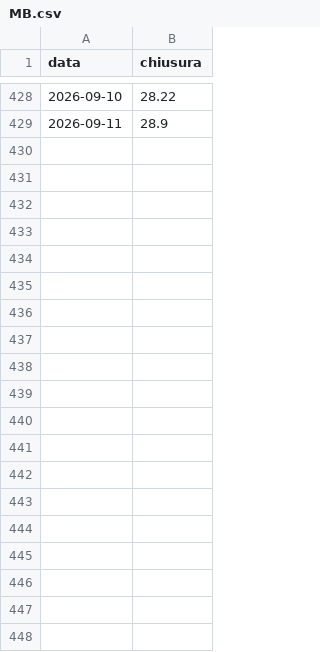
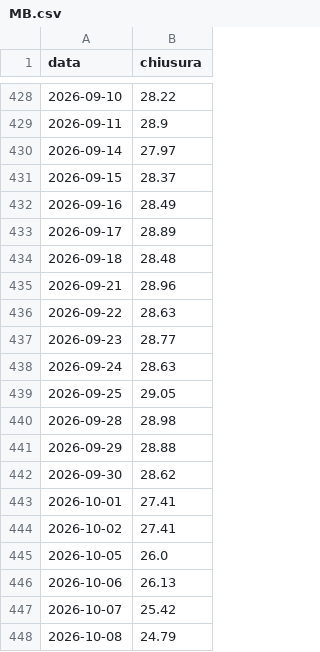
Before and after one commit to FrancescoBo/TPPlots, a CSV file: data/prezzi/MB.csv, drawn as a sheet; only a part is shown, gaps mark what is left out; the diff covers the shown part only; the diff names each change by its address in the sheet, - before the commit and + after, or states it on an @@ line.

```diff
--- a/data/prezzi/MB.csv
+++ b/data/prezzi/MB.csv
+row 430: 2026-09-14 | 27.97
+row 431: 2026-09-15 | 28.37
+row 432: 2026-09-16 | 28.49
+row 433: 2026-09-17 | 28.89
+row 434: 2026-09-18 | 28.48
+row 435: 2026-09-21 | 28.96
+row 436: 2026-09-22 | 28.63
+row 437: 2026-09-23 | 28.77
+row 438: 2026-09-24 | 28.63
+row 439: 2026-09-25 | 29.05
+row 440: 2026-09-28 | 28.98
+row 441: 2026-09-29 | 28.88
+row 442: 2026-09-30 | 28.62
+row 443: 2026-10-01 | 27.41
+row 444: 2026-10-02 | 27.41
+row 445: 2026-10-05 | 26.0
+row 446: 2026-10-06 | 26.13
+row 447: 2026-10-07 | 25.42
+row 448: 2026-10-08 | 24.79
```
Also changed, not shown: 26 added rows elsewhere in this file, config/isin_soldionline.csv, config/titoli.csv, 44 other files.
